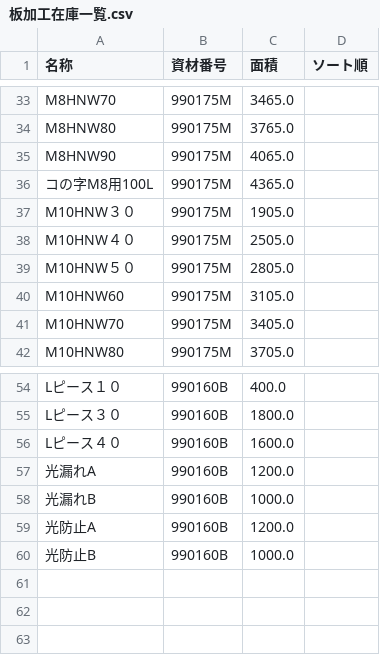
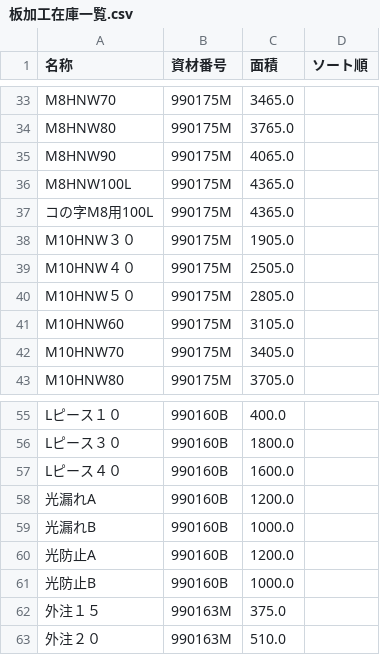
Before and after one commit to sutefu23/DataManager, a CSV file: DataManager/資材使用記録/板加工在庫一覧.csv, drawn as a sheet; only a part is shown, gaps mark what is left out; the diff names each change by its address in the sheet, - before the commit and + after, or states it on an @@ line.

```diff
--- a/DataManager/資材使用記録/板加工在庫一覧.csv
+++ b/DataManager/資材使用記録/板加工在庫一覧.csv
+row 36: M8HNW100L | 990175M | 4365.0
+row 62: 外注１５ | 990163M | 375.0
+row 63: 外注２０ | 990163M | 510.0
```
Also changed, not shown: 2 other files.
